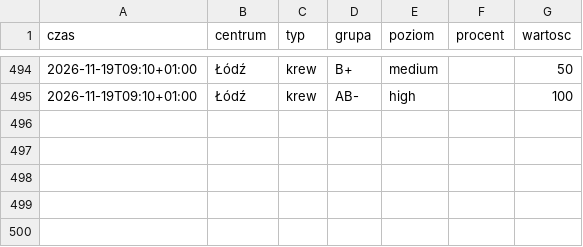
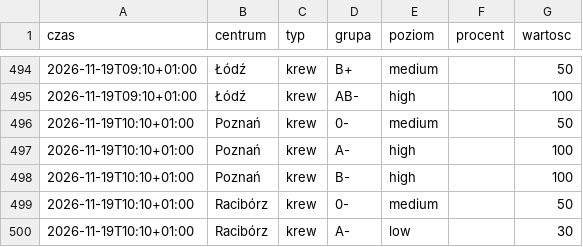
Before and after one commit to mrzeczko/zapasy-krwi, a CSV file: data.csv, drawn as a sheet; only a part is shown, gaps mark what is left out; the diff names each change by its address in the sheet, - before the commit and + after, or states it on an @@ line.

```diff
--- a/data.csv
+++ b/data.csv
+row 496: 2026-11-19T10:10+01:00 | Poznań | krew | 0- | medium |  | 50
+row 497: 2026-11-19T10:10+01:00 | Poznań | krew | A- | high |  | 100
+row 498: 2026-11-19T10:10+01:00 | Poznań | krew | B- | high |  | 100
+row 499: 2026-11-19T10:10+01:00 | Racibórz | krew | 0- | medium |  | 50
+row 500: 2026-11-19T10:10+01:00 | Racibórz | krew | A- | low |  | 30
```
